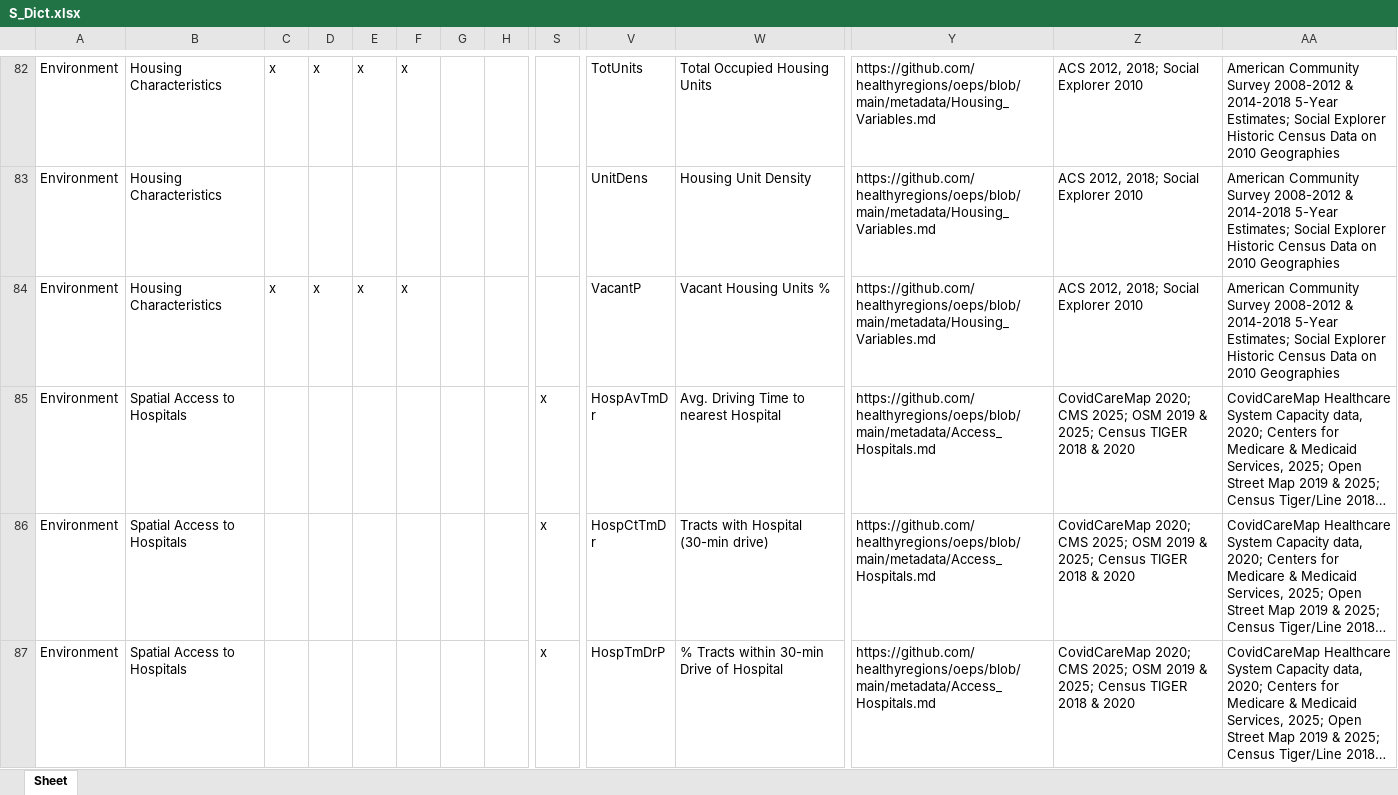
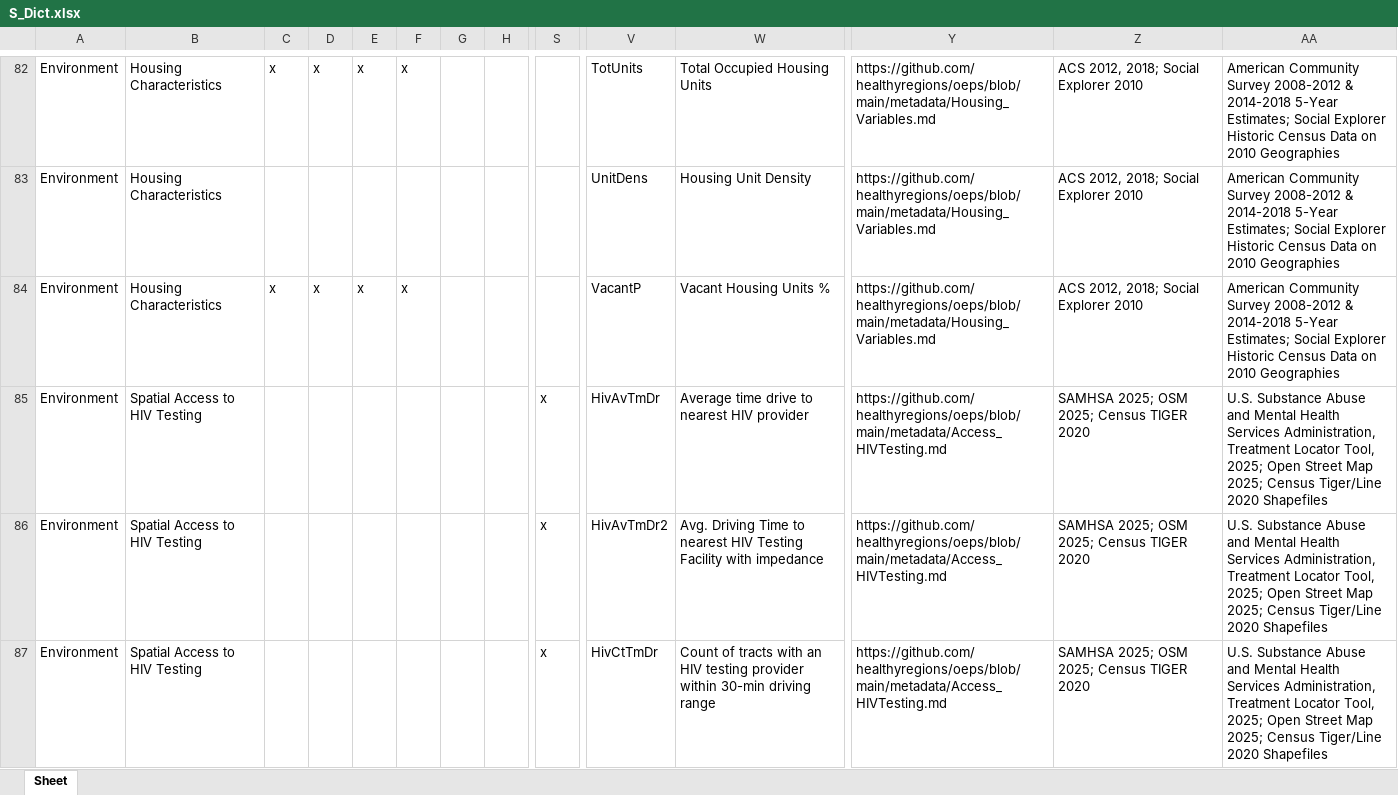
Before and after one commit to healthyregions/oeps, an Excel workbook: docs/src/reference/data-dictionaries/S_Dict.xlsx, sheet Sheet, drawn as a sheet; only a part is shown, gaps mark what is left out; the shorter side is filled out with more unchanged rows; long unchanged cells end in …; values as stored, in another font and other column widths than the file's, no borders; rows hold the shown columns only; the diff covers the shown part only; the diff names each change by its address in the sheet, - before the commit and + after, or states it on an @@ line.

```diff
--- a/docs/src/reference/data-dictionaries/S_Dict.xlsx (sheet Sheet)
+++ b/docs/src/reference/data-dictionaries/S_Dict.xlsx (sheet Sheet)
+row 85: Environment | Spatial Access to HIV Testing |  |  |  |  |  |  | x | HivAvTmDr | Average time drive to nearest HIV provider | https://github.com/healthyregions/oeps/blob/main/metadata/Access_HIVTesting.md | SAMHSA 2025; OSM 2025; Census TIGER 2020 | U.S. Substance Abuse and Mental Health Services Administration, Treatment Locator Tool, 2025; Open Street Map 2025; Census Tiger/Line 2020 Shapefiles
+row 86: Environment | Spatial Access to HIV Testing |  |  |  |  |  |  | x | HivAvTmDr2 | Avg. Driving Time to nearest HIV Testing Facility with impedance | https://github.com/healthyregions/oeps/blob/main/metadata/Access_HIVTesting.md | SAMHSA 2025; OSM 2025; Census TIGER 2020 | U.S. Substance Abuse and Mental Health Services Administration, Treatment Locator Tool, 2025; Open Street Map 2025; Census Tiger/Line 2020 Shapefiles
+row 87: Environment | Spatial Access to HIV Testing |  |  |  |  |  |  | x | HivCtTmDr | Count of tracts with an HIV testing provider within 30-min driving range | https://github.com/healthyregions/oeps/blob/main/metadata/Access_HIVTesting.md | SAMHSA 2025; OSM 2025; Census TIGER 2020 | U.S. Substance Abuse and Mental Health Services Administration, Treatment Locator Tool, 2025; Open Street Map 2025; Census Tiger/Line 2020 Shapefiles
```
Also changed, not shown: 21 added rows elsewhere in this sheet, docs/src/reference/data-dictionaries/C_Dict.xlsx, docs/src/reference/data-dictionaries/T_Dict.xlsx, 12 other files.
